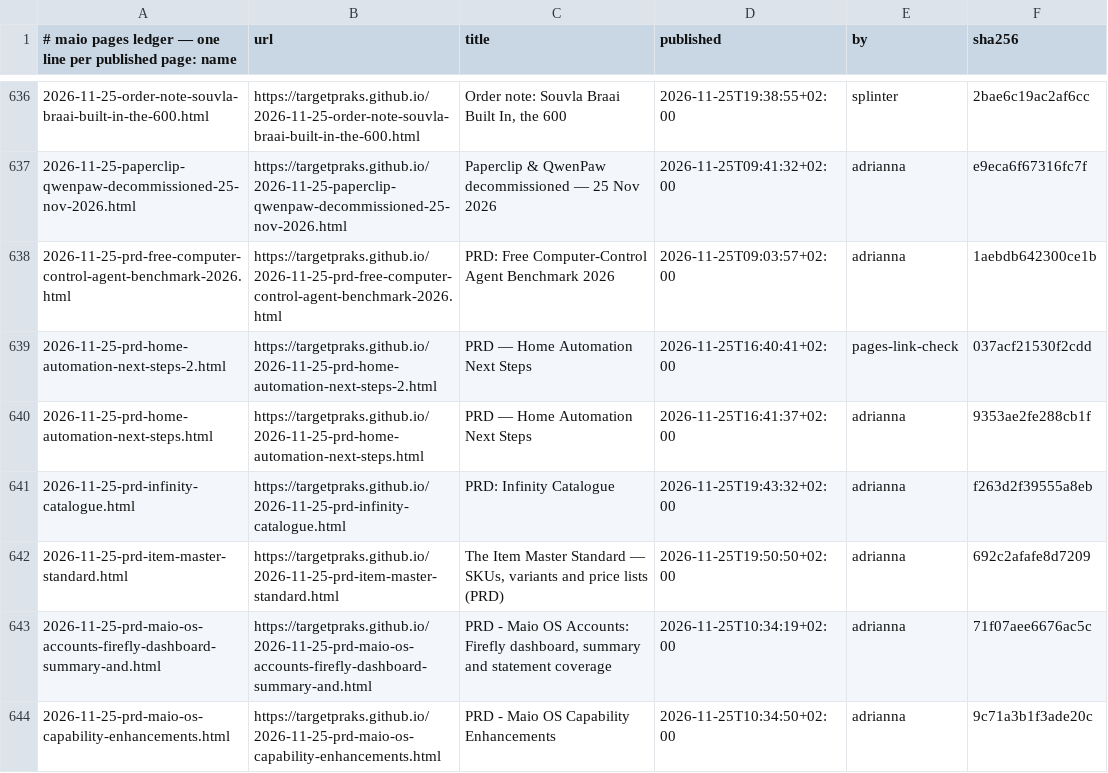
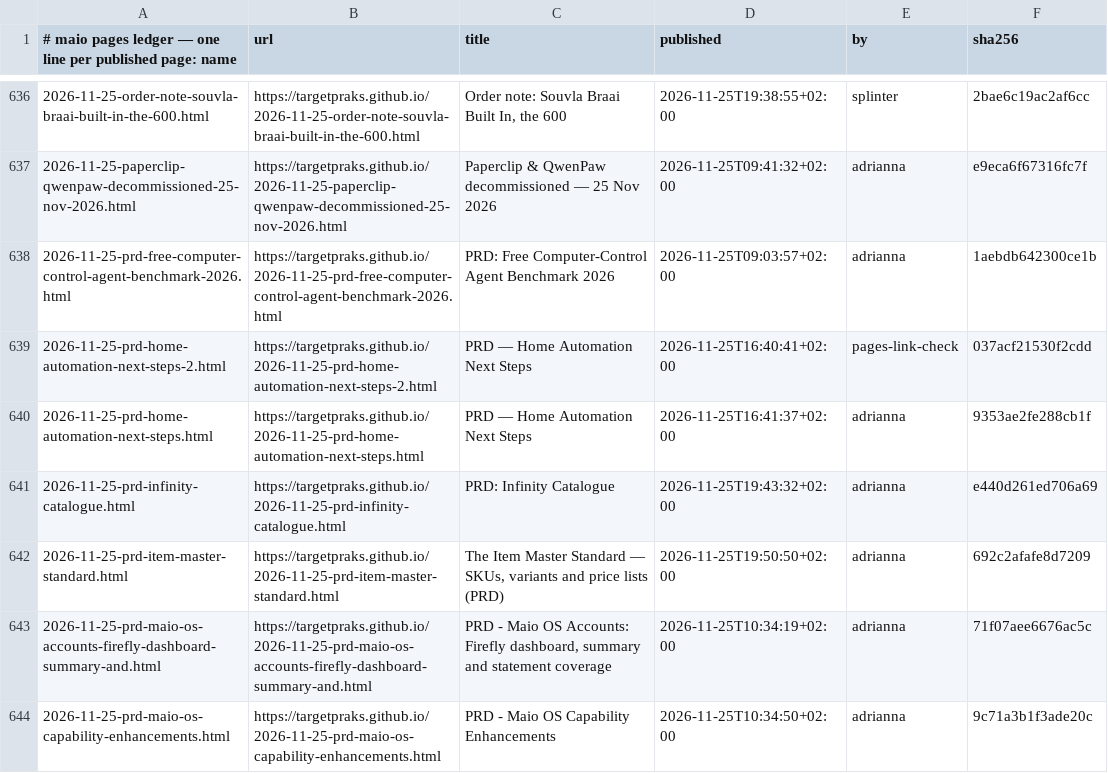
Before and after one commit to targetpraks/targetpraks.github.io, a TSV file: .publish-ledger.tsv, drawn as a sheet; only a part is shown, gaps mark what is left out.

```diff
--- a/.publish-ledger.tsv
+++ b/.publish-ledger.tsv
@@ -640,3 +640,3 @@
 2026-11-25-prd-home-automation-next-steps.html	https://targetpraks.github.io/2026-11-25-prd-home-automation-next-steps.html	PRD — Home Automation Next Steps	2026-11-25T16:41:37+02:00	adrianna	9353ae2fe288cb1f
-2026-11-25-prd-infinity-catalogue.html	https://targetpraks.github.io/2026-11-25-prd-infinity-catalogue.html	PRD: Infinity Catalogue	2026-11-25T19:43:32+02:00	adrianna	f263d2f39555a8eb
+2026-11-25-prd-infinity-catalogue.html	https://targetpraks.github.io/2026-11-25-prd-infinity-catalogue.html	PRD: Infinity Catalogue	2026-11-25T19:43:32+02:00	adrianna	e440d261ed706a69
 2026-11-25-prd-item-master-standard.html	https://targetpraks.github.io/2026-11-25-prd-item-master-standard.html	The Item Master Standard — SKUs, variants and price lists (PRD)	2026-11-25T19:50:50+02:00	adrianna	692c2afafe8d7209
```
Also changed, not shown: 1 other file.
